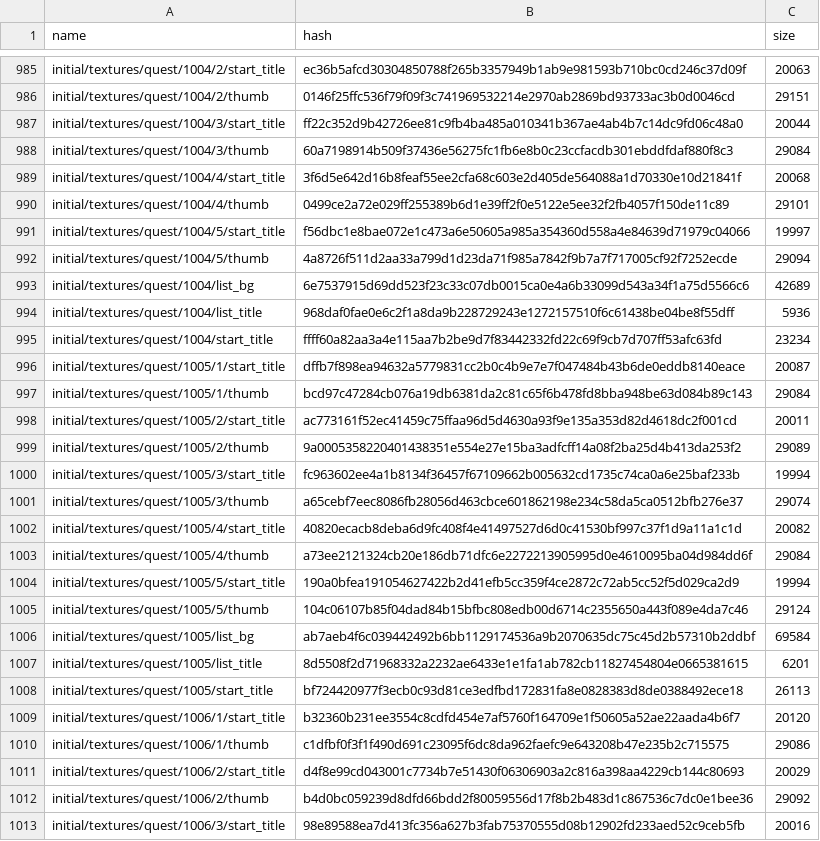
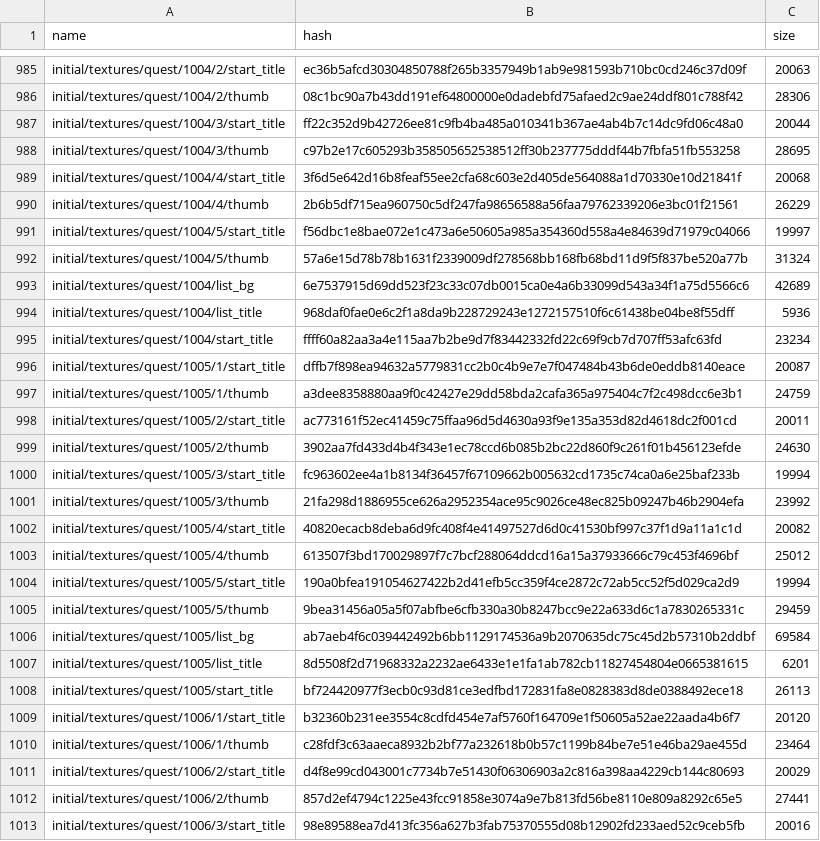
Before and after one commit to onederappli/AB_SF_iOS, a CSV file: 100/AssetBundleList.csv, drawn as a sheet; only a part is shown, gaps mark what is left out; the diff covers the shown part only; the diff names each change by its address in the sheet, - before the commit and + after, or states it on an @@ line.

```diff
--- a/100/AssetBundleList.csv
+++ b/100/AssetBundleList.csv
-B986 (hash): 0146f25ffc536f79f09f3c741969532214e2970ab2869bd93733ac3b0d0046cd
+B986 (hash): 08c1bc90a7b43dd191ef64800000e0dadebfd75afaed2c9ae24ddf801c788f42
-C986 (size): 29151
+C986 (size): 28306
-B988 (hash): 60a7198914b509f37436e56275fc1fb6e8b0c23ccfacdb301ebddfdaf880f8c3
+B988 (hash): c97b2e17c605293b358505652538512ff30b237775dddf44b7fbfa51fb553258
-C988 (size): 29084
+C988 (size): 28695
-B990 (hash): 0499ce2a72e029ff255389b6d1e39ff2f0e5122e5ee32f2fb4057f150de11c89
+B990 (hash): 2b6b5df715ea960750c5df247fa98656588a56faa79762339206e3bc01f21561
-C990 (size): 29101
+C990 (size): 26229
-B992 (hash): 4a8726f511d2aa33a799d1d23da71f985a7842f9b7a7f717005cf92f7252ecde
+B992 (hash): 57a6e15d78b78b1631f2339009df278568bb168fb68bd11d9f5f837be520a77b
-C992 (size): 29094
+C992 (size): 31324
-B997 (hash): bcd97c47284cb076a19db6381da2c81c65f6b478fd8bba948be63d084b89c143
+B997 (hash): a3dee8358880aa9f0c42427e29dd58bda2cafa365a975404c7f2c498dcc6e3b1
-C997 (size): 29084
+C997 (size): 24759
-B999 (hash): 9a0005358220401438351e554e27e15ba3adfcff14a08f2ba25d4b413da253f2
+B999 (hash): 3902aa7fd433d4b4f343e1ec78ccd6b085b2bc22d860f9c261f01b456123efde
-C999 (size): 29089
+C999 (size): 24630
-B1001 (hash): a65cebf7eec8086fb28056d463cbce601862198e234c58da5ca0512bfb276e37
+B1001 (hash): 21fa298d1886955ce626a2952354ace95c9026ce48ec825b09247b46b2904efa
-C1001 (size): 29074
+C1001 (size): 23992
-B1003 (hash): a73ee2121324cb20e186db71dfc6e2272213905995d0e4610095ba04d984dd6f
+B1003 (hash): 613507f3bd170029897f7c7bcf288064ddcd16a15a37933666c79c453f4696bf
-C1003 (size): 29084
+C1003 (size): 25012
-B1005 (hash): 104c06107b85f04dad84b15bfbc808edb00d6714c2355650a443f089e4da7c46
+B1005 (hash): 9bea31456a05a5f07abfbe6cfb330a30b8247bcc9e22a633d6c1a7830265331c
-C1005 (size): 29124
+C1005 (size): 29459
-B1010 (hash): c1dfbf0f3f1f490d691c23095f6dc8da962faefc9e643208b47e235b2c715575
+B1010 (hash): c28fdf3c63aaeca8932b2bf77a232618b0b57c1199b84be7e51e46ba29ae455d
-C1010 (size): 29086
+C1010 (size): 23464
-B1012 (hash): b4d0bc059239d8dfd66bdd2f80059556d17f8b2b483d1c867536c7dc0e1bee36
+B1012 (hash): 857d2ef4794c1225e43fcc91858e3074a9e7b813fd56be8110e809a8292c65e5
-C1012 (size): 29092
+C1012 (size): 27441
```
Also changed, not shown: 60 edited cells elsewhere in this file, 47 other files.
